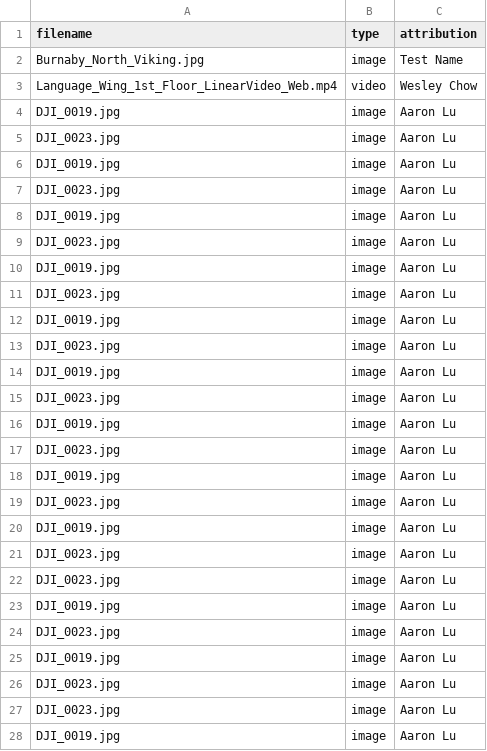
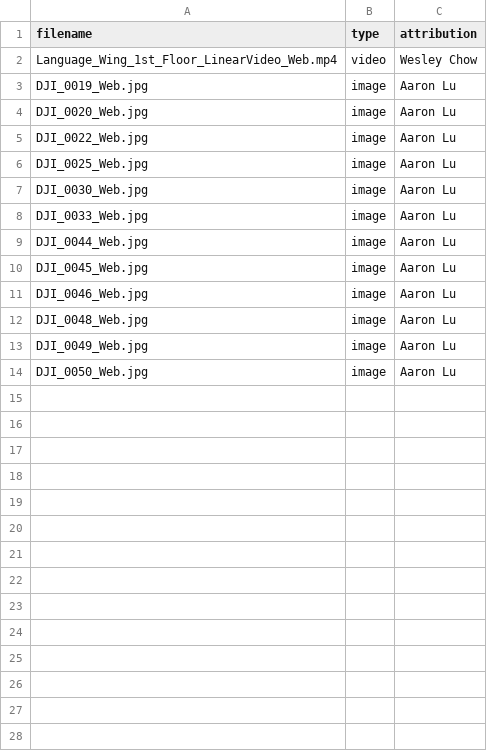
Before and after one commit to wesrchow/legacy-of-north-website, a CSV file: csv/gallery/drone-footage-1.csv, drawn as a sheet; only a part is shown; the diff covers the shown part only.

Commit message:
Revamp gallery thumbnails, refactor gallery to use media module
Begin adding trans. cover

```diff
--- a/csv/gallery/drone-footage-1.csv
+++ b/csv/gallery/drone-footage-1.csv
@@ -1,28 +1,14 @@
 filename,type,attribution
-Burnaby_North_Viking.jpg,image,Test Name
 Language_Wing_1st_Floor_LinearVideo_Web.mp4,video,Wesley Chow
-DJI_0019.jpg,image,Aaron Lu
-DJI_0023.jpg,image,Aaron Lu
-DJI_0019.jpg,image,Aaron Lu
-DJI_0023.jpg,image,Aaron Lu
-DJI_0019.jpg,image,Aaron Lu
-DJI_0023.jpg,image,Aaron Lu
-DJI_0019.jpg,image,Aaron Lu
-DJI_0023.jpg,image,Aaron Lu
-DJI_0019.jpg,image,Aaron Lu
-DJI_0023.jpg,image,Aaron Lu
-DJI_0019.jpg,image,Aaron Lu
-DJI_0023.jpg,image,Aaron Lu
-DJI_0019.jpg,image,Aaron Lu
-DJI_0023.jpg,image,Aaron Lu
-DJI_0019.jpg,image,Aaron Lu
-DJI_0023.jpg,image,Aaron Lu
-DJI_0019.jpg,image,Aaron Lu
-DJI_0023.jpg,image,Aaron Lu
-DJI_0023.jpg,image,Aaron Lu
-DJI_0019.jpg,image,Aaron Lu
-DJI_0023.jpg,image,Aaron Lu
-DJI_0019.jpg,image,Aaron Lu
-DJI_0023.jpg,image,Aaron Lu
-DJI_0023.jpg,image,Aaron Lu
-DJI_0019.jpg,image,Aaron Lu
+DJI_0019_Web.jpg,image,Aaron Lu
+DJI_0020_Web.jpg,image,Aaron Lu
+DJI_0022_Web.jpg,image,Aaron Lu
+DJI_0025_Web.jpg,image,Aaron Lu
+DJI_0030_Web.jpg,image,Aaron Lu
+DJI_0033_Web.jpg,image,Aaron Lu
+DJI_0044_Web.jpg,image,Aaron Lu
+DJI_0045_Web.jpg,image,Aaron Lu
+DJI_0046_Web.jpg,image,Aaron Lu
+DJI_0048_Web.jpg,image,Aaron Lu
+DJI_0049_Web.jpg,image,Aaron Lu
+DJI_0050_Web.jpg,image,Aaron Lu
```
Also changed, not shown: 3 removed rows elsewhere in this file, 2 other files.
